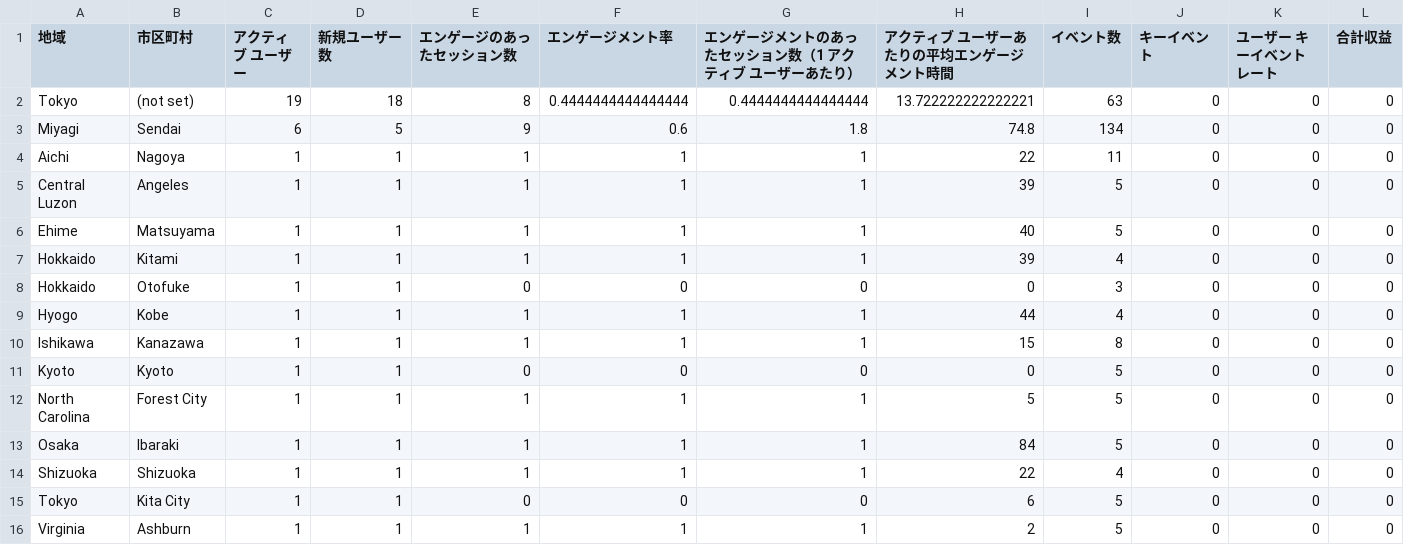
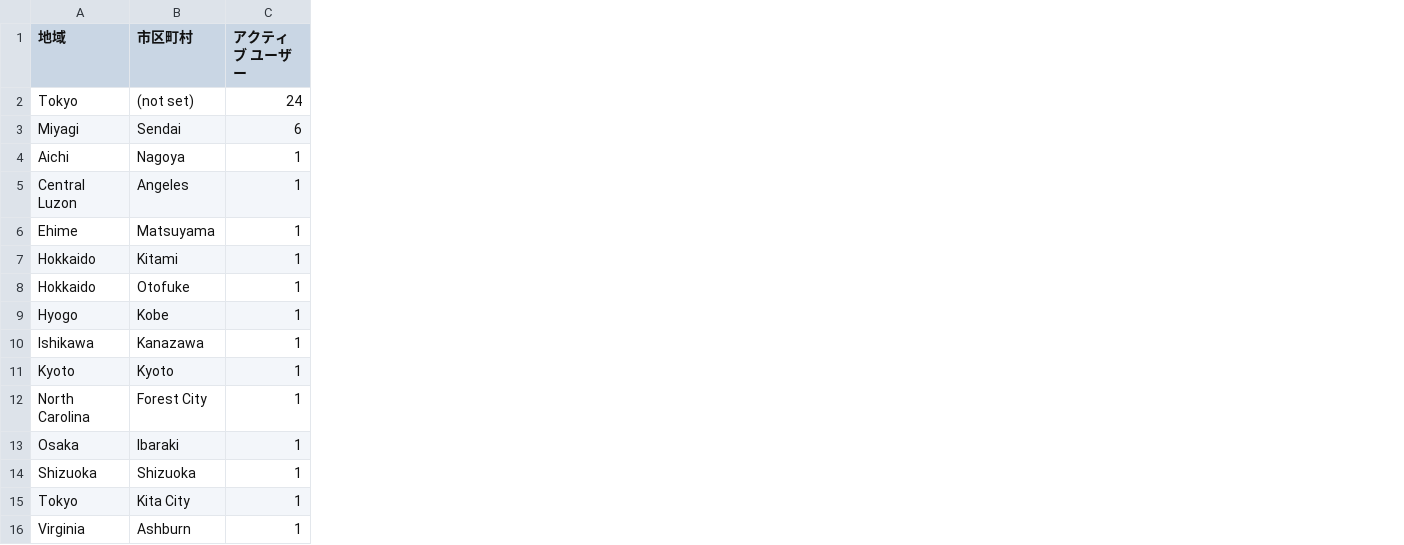
Before and after one commit to Ymgc19/Ymgc19.github.io, a CSV file: access_data/rm_region.csv, drawn as a sheet; the diff names each change by its address in the sheet, - before the commit and + after, or states it on an @@ line.

```diff
--- a/access_data/rm_region.csv
+++ b/access_data/rm_region.csv
-column D (新規ユーザー数), rows 2-16: 18 | 5 | 1 | 1 | 1 | 1 | 1 | 1 | 1 | 1 | 1 | 1 | 1 | 1 | 1
-column E (エンゲージのあったセッション数), rows 2-16: 8 | 9 | 1 | 1 | 1 | 1 | 0 | 1 | 1 | 0 | 1 | 1 | 1 | 0 | 1
-column F (エンゲージメント率), rows 2-16: 0.4444444444444444 | 0.6 | 1 | 1 | 1 | 1 | 0 | 1 | 1 | 0 | 1 | 1 | 1 | 0 | 1
-column G, rows 1-16: エンゲージメントのあったセッション数（1 アクティブ ユーザーあたり） | 0.4444444444444444 | 1.8 | 1 | 1 | 1 | 1 | 0 | 1 | 1 | 0 | 1 | 1 | 1 | 0 | 1
-column H (アクティブ ユーザーあたりの平均エンゲージメント時間), rows 2-16: 13.722222222222221 | 74.8 | 22 | 39 | 40 | 39 | 0 | 44 | 15 | 0 | 5 | 84 | 22 | 6 | 2
-column I (イベント数), rows 2-16: 63 | 134 | 11 | 5 | 5 | 4 | 3 | 4 | 8 | 5 | 5 | 5 | 4 | 5 | 5
-column J (キーイベント), rows 2-16: all 0
-column K (ユーザー キーイベント レート), rows 2-16: all 0
-column L (合計収益), rows 2-16: all 0
-C2 (アクティブ ユーザー): 19
+C2 (アクティブ ユーザー): 24
```
Also changed, not shown: access_data/lon_lat.csv, access_data/personal.csv, 9 other files.
